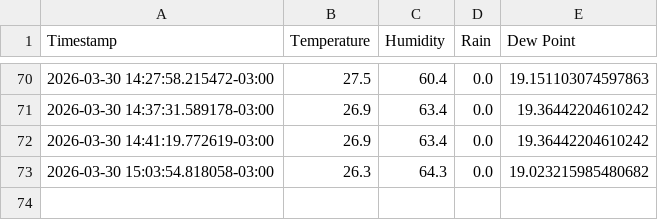
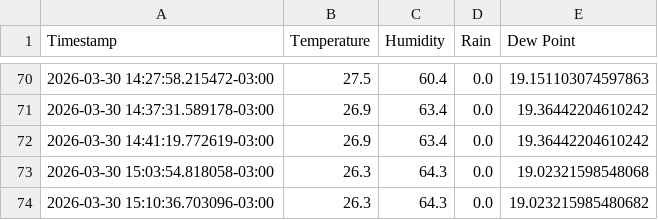
Before and after one commit to hackerspaceifusp/hackerspaceifusp.github.io, a CSV file: CGE_weather_data.csv, drawn as a sheet; only a part is shown, gaps mark what is left out.

```diff
--- a/CGE_weather_data.csv
+++ b/CGE_weather_data.csv
@@ -72,2 +72,3 @@ Timestamp,Temperature,Humidity,Rain,Dew Point
 2026-03-30 14:41:19.772619-03:00,26.9,63.4,0.0,19.36442204610242
-2026-03-30 15:03:54.818058-03:00,26.3,64.3,0.0,19.023215985480682
+2026-03-30 15:03:54.818058-03:00,26.3,64.3,0.0,19.02321598548068
+2026-03-30 15:10:36.703096-03:00,26.3,64.3,0.0,19.023215985480682
```
Also changed, not shown: 1 other file.
